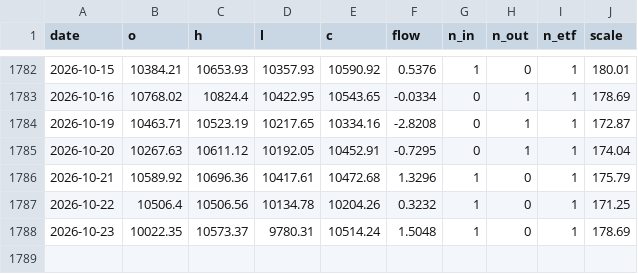
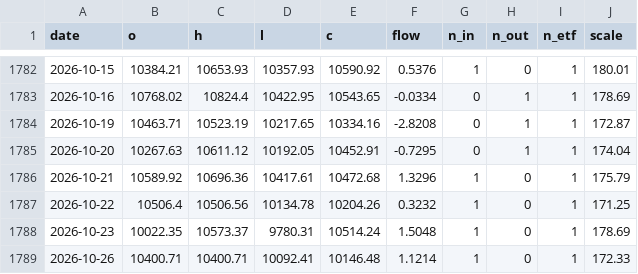
Before and after one commit to zhwxp/share-trace, a CSV file: data/index/chip-zz.csv, drawn as a sheet; only a part is shown, gaps mark what is left out; the diff names each change by its address in the sheet, - before the commit and + after, or states it on an @@ line.

```diff
--- a/data/index/chip-zz.csv
+++ b/data/index/chip-zz.csv
+row 1789: 2026-10-26 | 10400.71 | 10400.71 | 10092.41 | 10146.48 | 1.1214 | 1 | 0 | 1 | 172.33
```
Also changed, not shown: data/index/gold-stock.csv, data/index/hk-innovdrug.csv, 1 other file.
